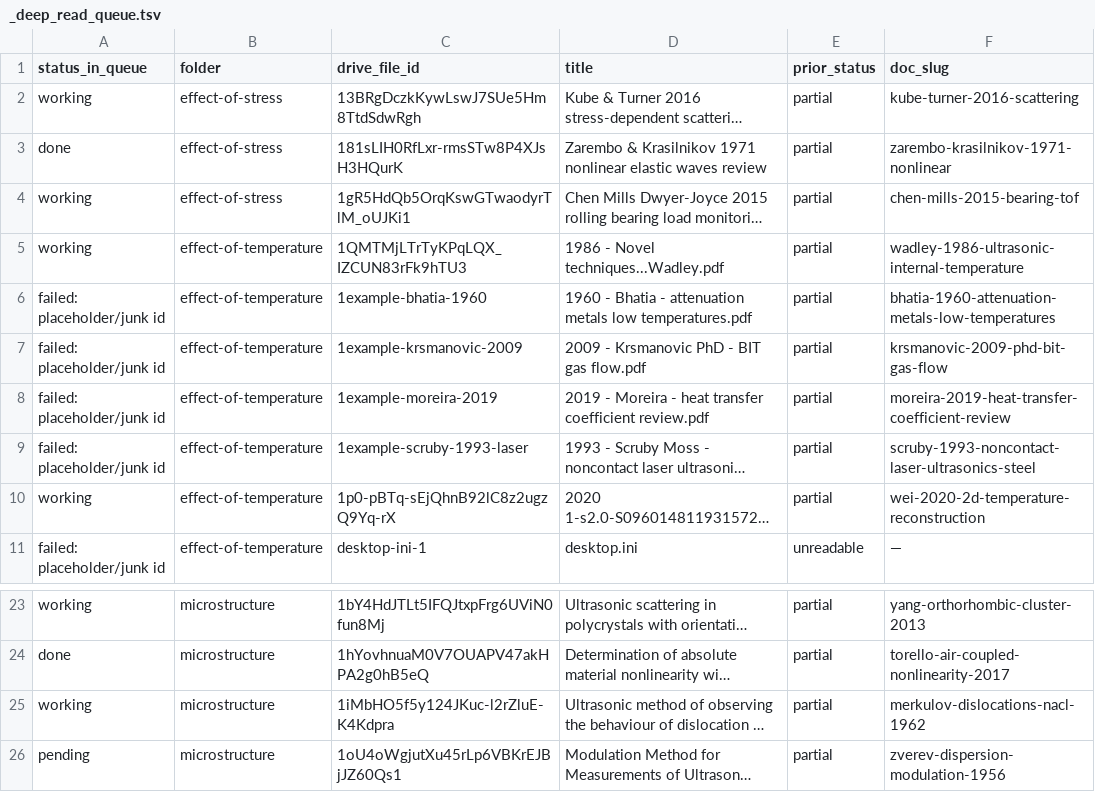
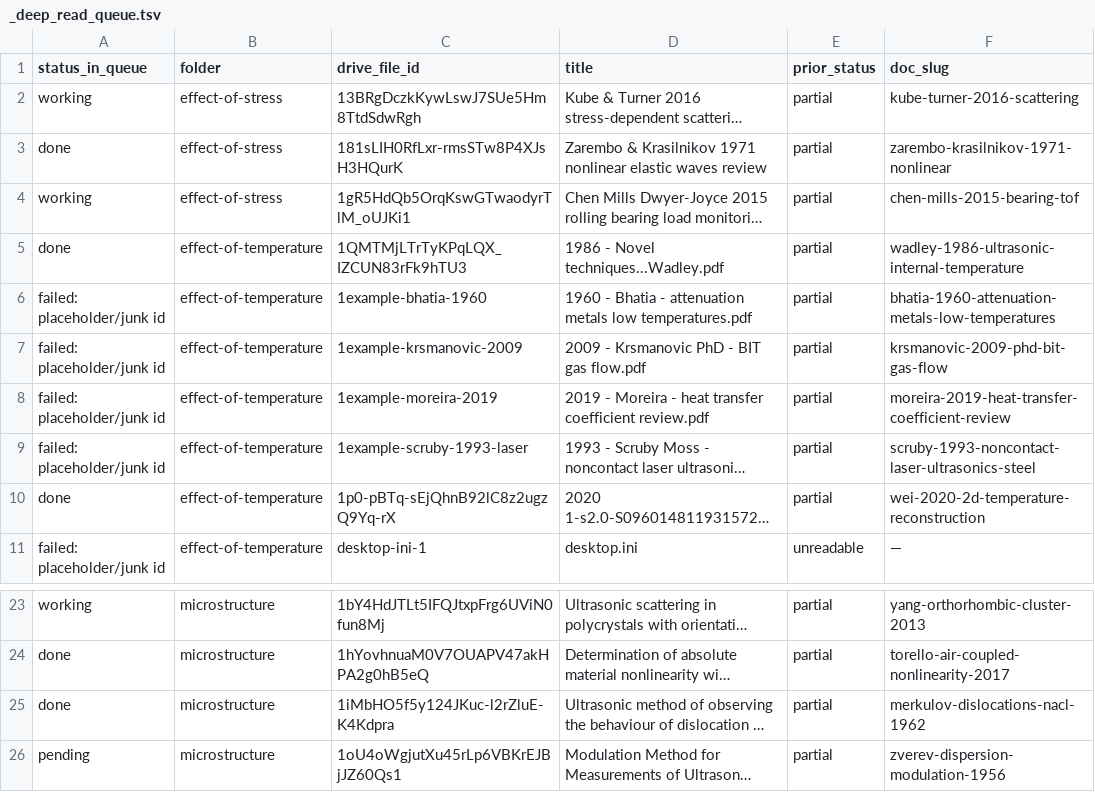
Before and after one commit to KarmaPoliceGitRepo/planets, a TSV file: learning/literatures/_deep_read_queue.tsv, drawn as a sheet; only a part is shown, gaps mark what is left out; long unchanged cells end in …; the diff names each change by its address in the sheet, - before the commit and + after, or states it on an @@ line.

```diff
--- a/learning/literatures/_deep_read_queue.tsv
+++ b/learning/literatures/_deep_read_queue.tsv
-A5 (status_in_queue): working
+A5 (status_in_queue): done
-A10 (status_in_queue): working
+A10 (status_in_queue): done
-A25 (status_in_queue): working
+A25 (status_in_queue): done
```
Also changed, not shown: learning/literatures/notes/effect-of-stress/_manifest.tsv, learning/literatures/notes/effect-of-temperature/_concepts.tsv, 47 other files.
